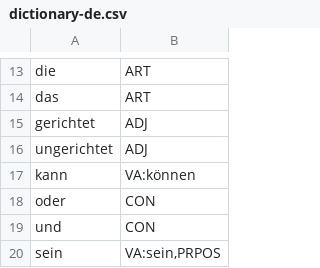
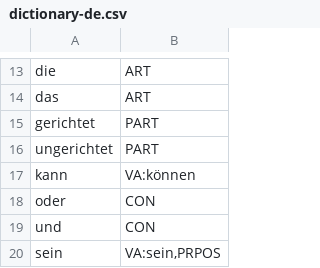
Before and after one commit to axel-klinger/antlr-nlp-test, a CSV file: dictionary-de.csv, drawn as a sheet; only a part is shown, gaps mark what is left out.

```diff
--- a/dictionary-de.csv
+++ b/dictionary-de.csv
@@ -14,4 +14,4 @@ die;ART
 das;ART
-gerichtet;ADJ
-ungerichtet;ADJ
+gerichtet;PART
+ungerichtet;PART
 kann;VA:können
```
Also changed, not shown: 3 other files.
